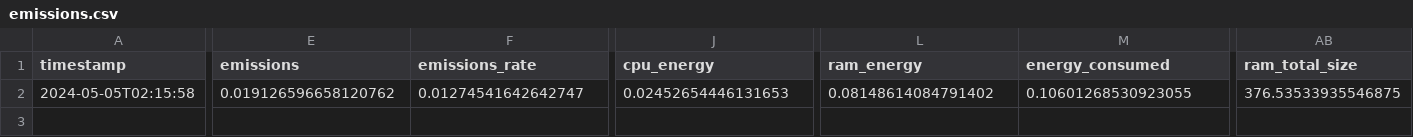
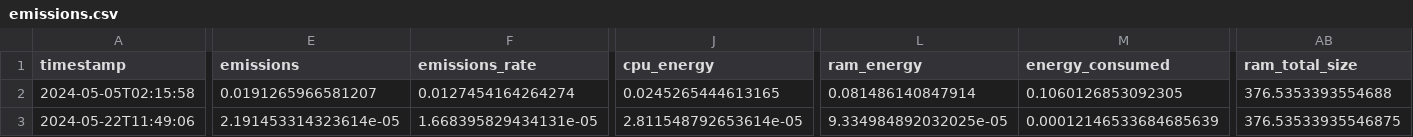
Before and after one commit to sabszh/cds_la, a CSV file: assignments/A4/out/emissions.csv, drawn as a sheet; only a part is shown, gaps mark what is left out; rows hold the shown columns only; the diff names each change by its address in the sheet, - before the commit and + after, or states it on an @@ line.

```diff
--- a/assignments/A4/out/emissions.csv
+++ b/assignments/A4/out/emissions.csv
-E2 (emissions): 0.019126596658120762
+E2 (emissions): 0.0191265966581207
-F2 (emissions_rate): 0.01274541642642747
+F2 (emissions_rate): 0.0127454164264274
-J2 (cpu_energy): 0.02452654446131653
+J2 (cpu_energy): 0.0245265444613165
-L2 (ram_energy): 0.08148614084791402
+L2 (ram_energy): 0.081486140847914
-M2 (energy_consumed): 0.10601268530923055
+M2 (energy_consumed): 0.1060126853092305
-AB2 (ram_total_size): 376.53533935546875
+AB2 (ram_total_size): 376.5353393554688
+row 3: 2024-05-22T11:49:06 | 2.191453314323614e-05 | 1.668395829434131e-05 | 2.811548792653614e-05 | 9.334984892032025e-05 | 0.00012146533684685639 | 376.53533935546875
```
Also changed, not shown: assignments/A1/out/emissions.csv, assignments/A2/out/emissions/emissions.csv, 32 other files.
